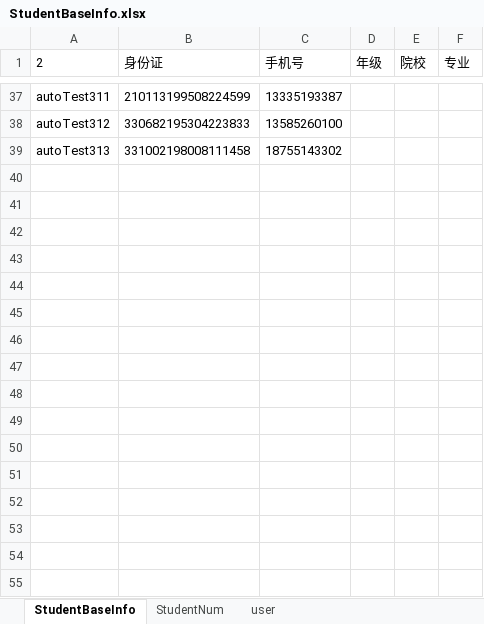
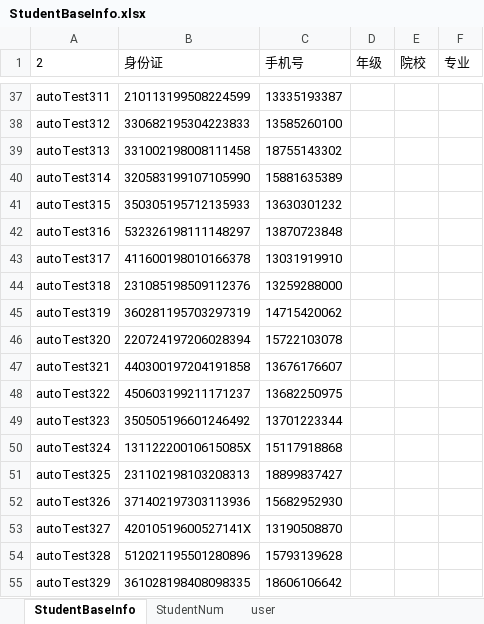
Before and after one commit to MikeDarkCloud/YZ, an Excel workbook: YZ_AutoTest_Project/Website/test_data/Excel_File/StudentBaseInfo.xlsx, sheet StudentBaseInfo, drawn as a sheet; only a part is shown, gaps mark what is left out; values as stored, in another font and other column widths than the file's, no borders; the diff names each change by its address in the sheet, - before the commit and + after, or states it on an @@ line.

```diff
--- a/YZ_AutoTest_Project/Website/test_data/Excel_File/StudentBaseInfo.xlsx (sheet StudentBaseInfo)
+++ b/YZ_AutoTest_Project/Website/test_data/Excel_File/StudentBaseInfo.xlsx (sheet StudentBaseInfo)
+row 40: autoTest314 | 320583199107105990 | 15881635389
+row 41: autoTest315 | 350305195712135933 | 13630301232
+row 42: autoTest316 | 532326198111148297 | 13870723848
+row 43: autoTest317 | 411600198010166378 | 13031919910
+row 44: autoTest318 | 231085198509112376 | 13259288000
+row 45: autoTest319 | 360281195703297319 | 14715420062
+row 46: autoTest320 | 220724197206028394 | 15722103078
+row 47: autoTest321 | 440300197204191858 | 13676176607
+row 48: autoTest322 | 450603199211171237 | 13682250975
+row 49: autoTest323 | 350505196601246492 | 13701223344
+row 50: autoTest324 | 13112220010615085X | 15117918868
+row 51: autoTest325 | 231102198103208313 | 18899837427
+row 52: autoTest326 | 371402197303113936 | 15682952930
+row 53: autoTest327 | 42010519600527141X | 13190508870
+row 54: autoTest328 | 512021195501280896 | 15793139628
+row 55: autoTest329 | 361028198408098335 | 18606106642
```
Also changed, not shown: sheet StudentNum, 4 other files.
